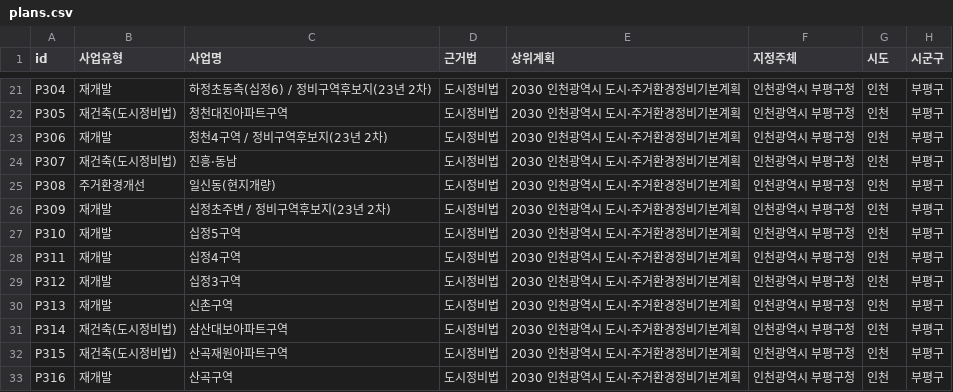
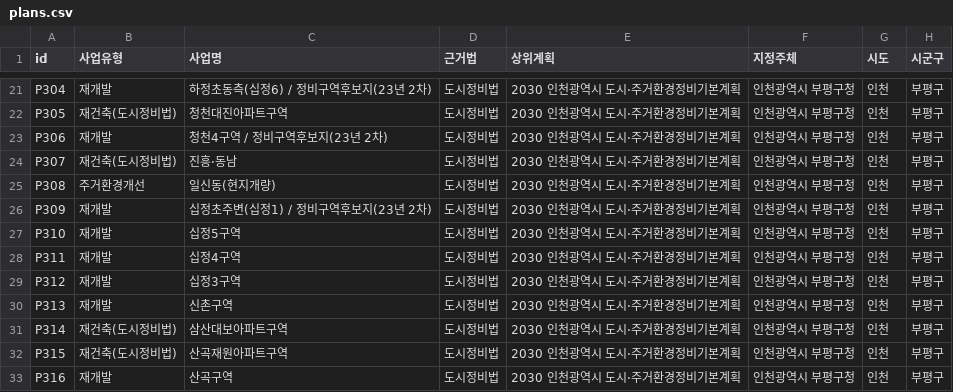
Before and after one commit to elvaacosta267/region-notes, a CSV file: db/plans.csv, drawn as a sheet; only a part is shown, gaps mark what is left out; the diff names each change by its address in the sheet, - before the commit and + after, or states it on an @@ line.

```diff
--- a/db/plans.csv
+++ b/db/plans.csv
-C26 (사업명): 십정초주변 / 정비구역후보지(23년 2차)
+C26 (사업명): 십정초주변(십정1) / 정비구역후보지(23년 2차)
```
Also changed, not shown: 12 other files.
